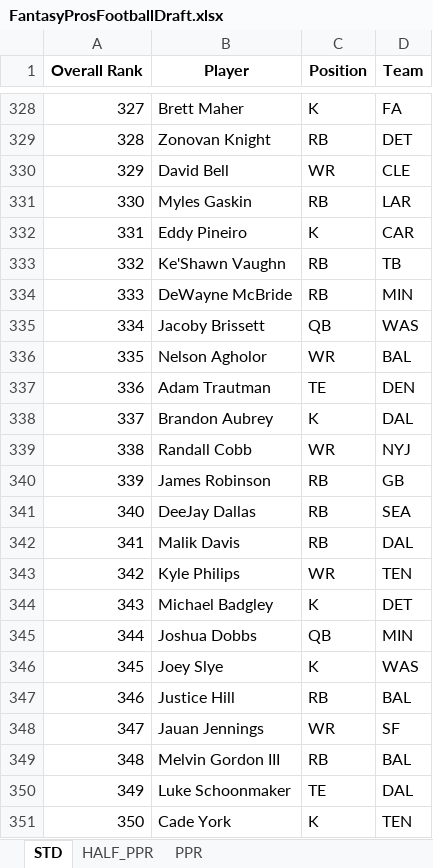
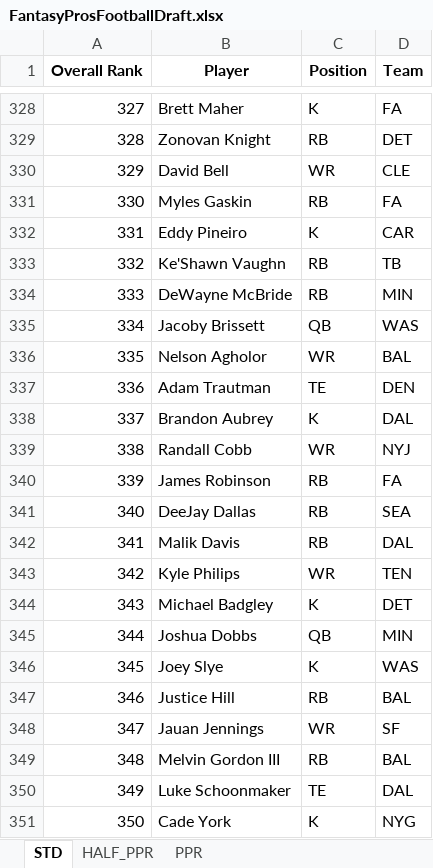
Before and after one commit to barbacbd/FantasyRankings, an Excel workbook: docs/FantasyProsFootballDraft.xlsx, sheet STD, drawn as a sheet; only a part is shown, gaps mark what is left out; values as stored, in another font and other column widths than the file's, no borders; the diff names each change by its address in the sheet, - before the commit and + after, or states it on an @@ line.

```diff
--- a/docs/FantasyProsFootballDraft.xlsx (sheet STD)
+++ b/docs/FantasyProsFootballDraft.xlsx (sheet STD)
-D331 (Team): LAR
+D331 (Team): FA
-D340 (Team): GB
+D340 (Team): FA
-D351 (Team): TEN
+D351 (Team): NYG
```
Also changed, not shown: sheet HALF_PPR, sheet PPR, docs/FantasyProsBaseballDraft.xlsx, docs/FantasyProsBasketballDraft.xlsx, 8 other files.
